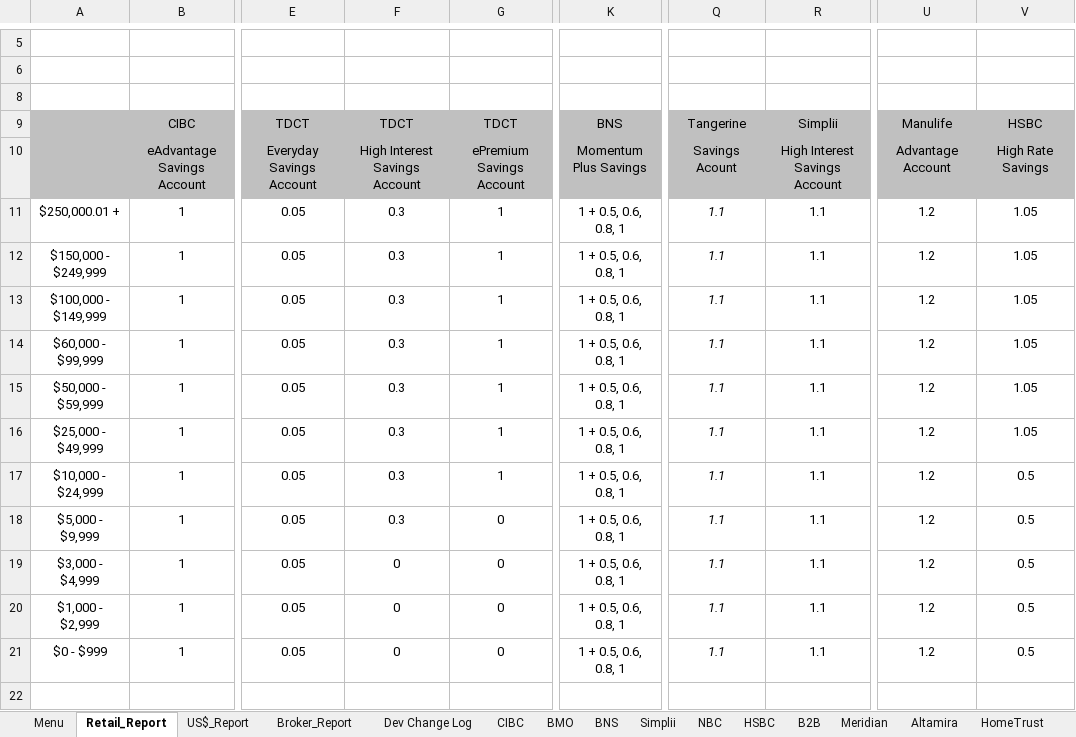
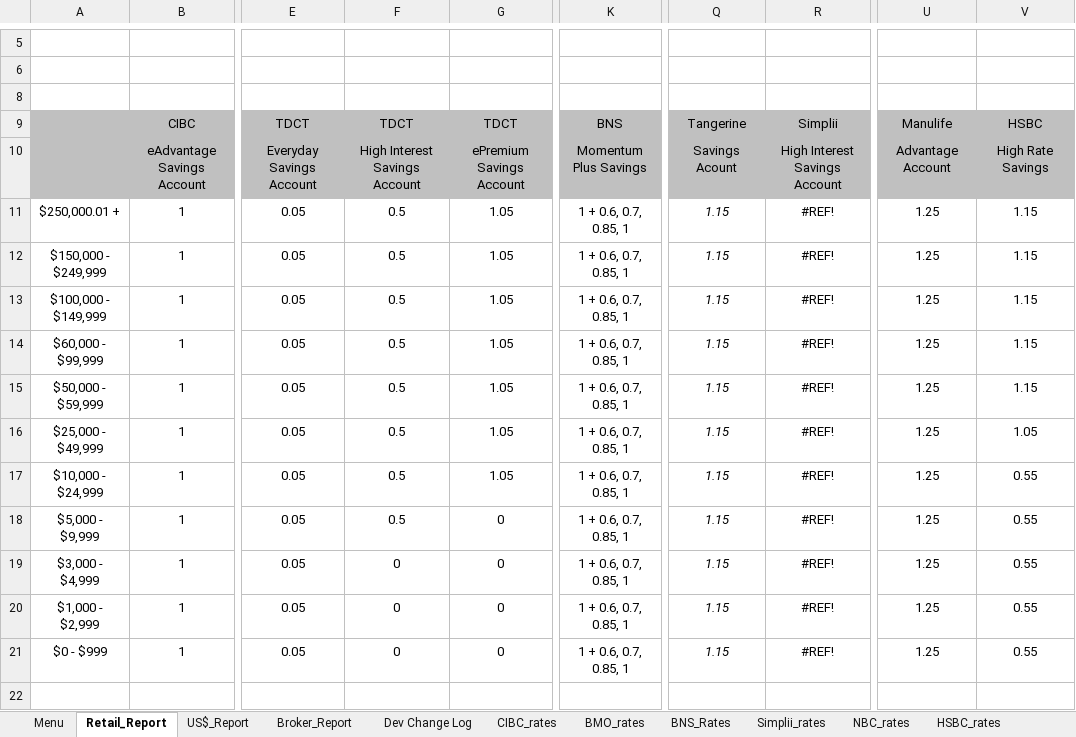
Before and after one commit to Strathhardie/Competitive-Tracker-Public, an Excel workbook: Rate Scanner/rate_scanner.xlsm, sheet Retail_Report, drawn as a sheet; only a part is shown, gaps mark what is left out; values as stored, in another font and other column widths than the file's, no borders; charts and pictures not drawn; the diff names each change by its address in the sheet, - before the commit and + after, or states it on an @@ line.

Commit message:
Revert "Release v2.1.0 for Rate Scanner"
This reverts commit 0c89b0042d2bd6ab3fff7ff091d4f6d70adf68c2.

```diff
--- a/Rate Scanner/rate_scanner.xlsm (sheet Retail_Report)
+++ b/Rate Scanner/rate_scanner.xlsm (sheet Retail_Report)
-sheet tab: CIBC
+sheet tab: CIBC_rates
-sheet tab: BMO
+sheet tab: BMO_rates
-sheet tab: BNS
+sheet tab: BNS_Rates
-sheet tab: Simplii
+sheet tab: Simplii_rates
-sheet tab: NBC
+sheet tab: NBC_rates
-sheet tab: HSBC
+sheet tab: HSBC_rates
-F11:F18: 0.3
+F11:F18: 0.5
-G11:G17: 1
+G11:G17: 1.05
-K11:K21: 1 + 0.5, 0.6, 0.8, 1
+K11:K21: 1 + 0.6, 0.7, 0.85, 1
-Q11:Q21: 1.1
+Q11:Q21: 1.15
-R11:R21: 1.1
+R11:R21: #REF!
-U11:U21: 1.2
+U11:U21: 1.25
-V11:V15: 1.05
+V11:V15: 1.15
-V17:V21: 0.5
+V17:V21: 0.55
```
Also changed, not shown: sheet US$_Report, sheet Menu, sheet Broker_Report, sheet BNS_Rates, sheet RBC_Rates, sheet TD_rates, 8 more sheets, other sheet tabs, formulas that keep their value, charts or pictures, 45 other files.
